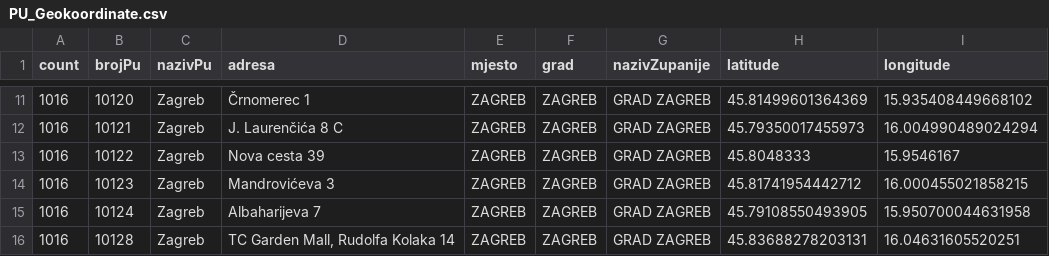
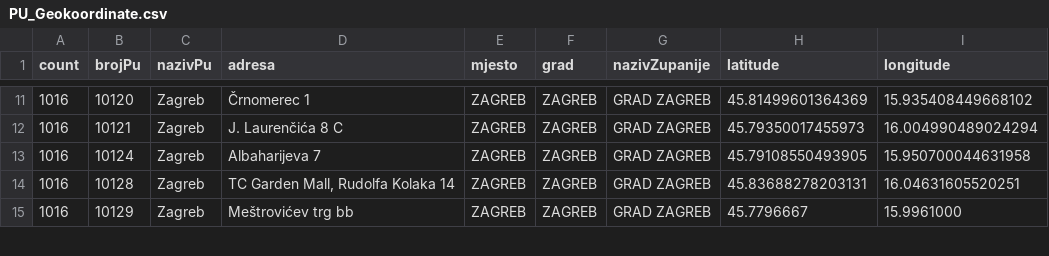
Before and after one commit to MihaCim/CogloTools, a CSV file: src/modules/create_graph/data/PU_Geokoordinate.csv, drawn as a sheet; only a part is shown, gaps mark what is left out; the shorter side is filled out with more unchanged rows; removed rows and columns are numbered as before the commit, all else as after; the diff covers the shown part only; the diff names each change by its address in the sheet, - before the commit and + after, or states it on an @@ line.

```diff
--- a/src/modules/create_graph/data/PU_Geokoordinate.csv
+++ b/src/modules/create_graph/data/PU_Geokoordinate.csv
-row 13: 1016 | 10122 | Zagreb | Nova cesta 39 | ZAGREB | ZAGREB | GRAD ZAGREB | 45.8048333 | 15.9546167
-row 14: 1016 | 10123 | Zagreb | Mandrovićeva 3 | ZAGREB | ZAGREB | GRAD ZAGREB | 45.81741954442712 | 16.000455021858215
```
Also changed, not shown: 3 added rows, 8 removed rows and 12 edited cells elsewhere in this file, 7 other files.
